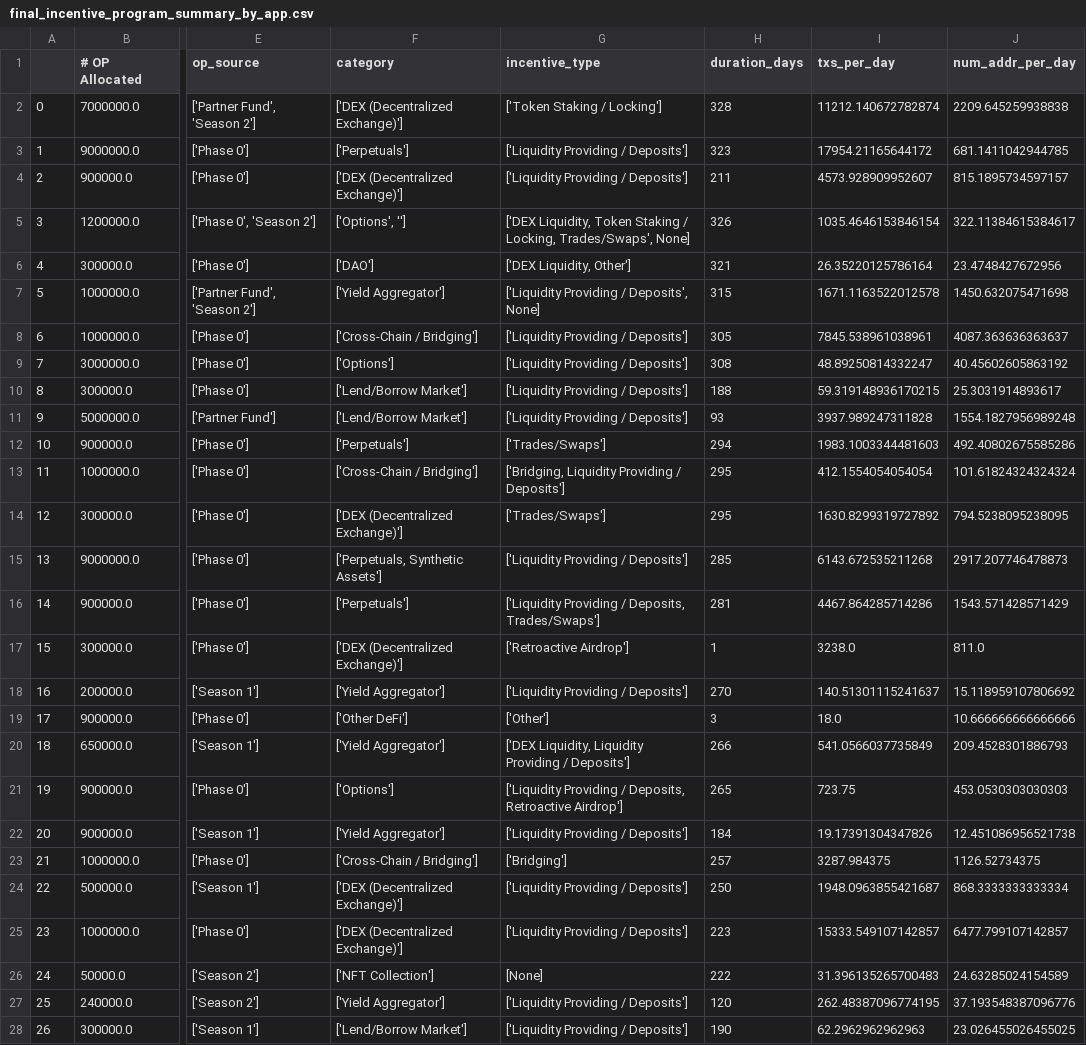
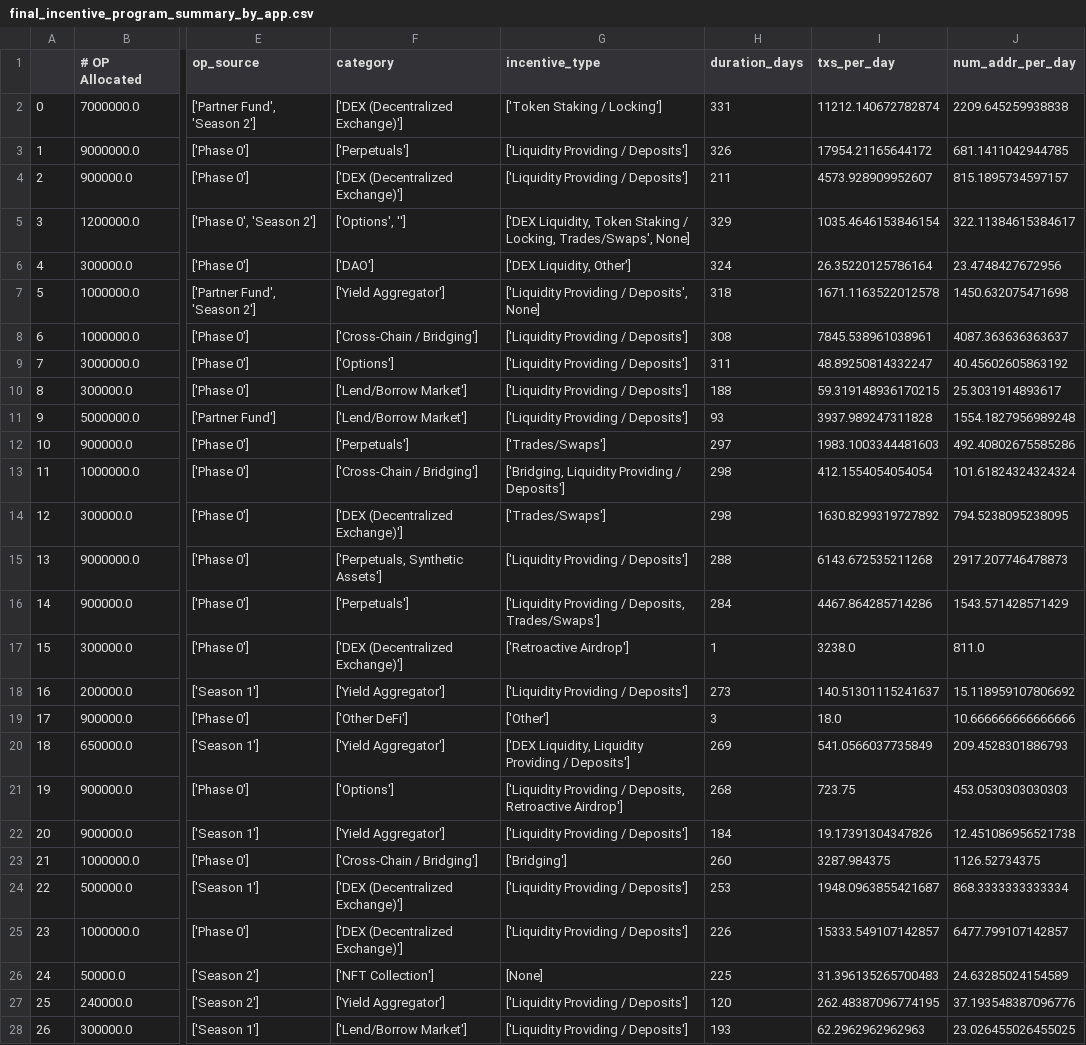
Before and after one commit to ethereum-optimism/op-analytics, a CSV file: op_rewards_tracking/csv_outputs/final_incentive_program_summary_by_app.csv, drawn as a sheet; only a part is shown, gaps mark what is left out; the diff covers the shown part only; the diff names each change by its address in the sheet, - before the commit and + after, or states it on an @@ line.

Commit message:
app_name_a

```diff
--- a/op_rewards_tracking/csv_outputs/final_incentive_program_summary_by_app.csv
+++ b/op_rewards_tracking/csv_outputs/final_incentive_program_summary_by_app.csv
-H2 (duration_days): 328
+H2 (duration_days): 331
-H3 (duration_days): 323
+H3 (duration_days): 326
-H5 (duration_days): 326
+H5 (duration_days): 329
-H6 (duration_days): 321
+H6 (duration_days): 324
-H7 (duration_days): 315
+H7 (duration_days): 318
-H8 (duration_days): 305
+H8 (duration_days): 308
-H9 (duration_days): 308
+H9 (duration_days): 311
-H12 (duration_days): 294
+H12 (duration_days): 297
-H13:H14 (duration_days): 295
+H13:H14 (duration_days): 298
-H15 (duration_days): 285
+H15 (duration_days): 288
-H16 (duration_days): 281
+H16 (duration_days): 284
-H18 (duration_days): 270
+H18 (duration_days): 273
-H20 (duration_days): 266
+H20 (duration_days): 269
-H21 (duration_days): 265
+H21 (duration_days): 268
-H23 (duration_days): 257
+H23 (duration_days): 260
-H24 (duration_days): 250
+H24 (duration_days): 253
-H25 (duration_days): 223
+H25 (duration_days): 226
-H26 (duration_days): 222
+H26 (duration_days): 225
-H28 (duration_days): 190
+H28 (duration_days): 193
```
Also changed, not shown: 13 edited cells elsewhere in this file, 20 other files.
